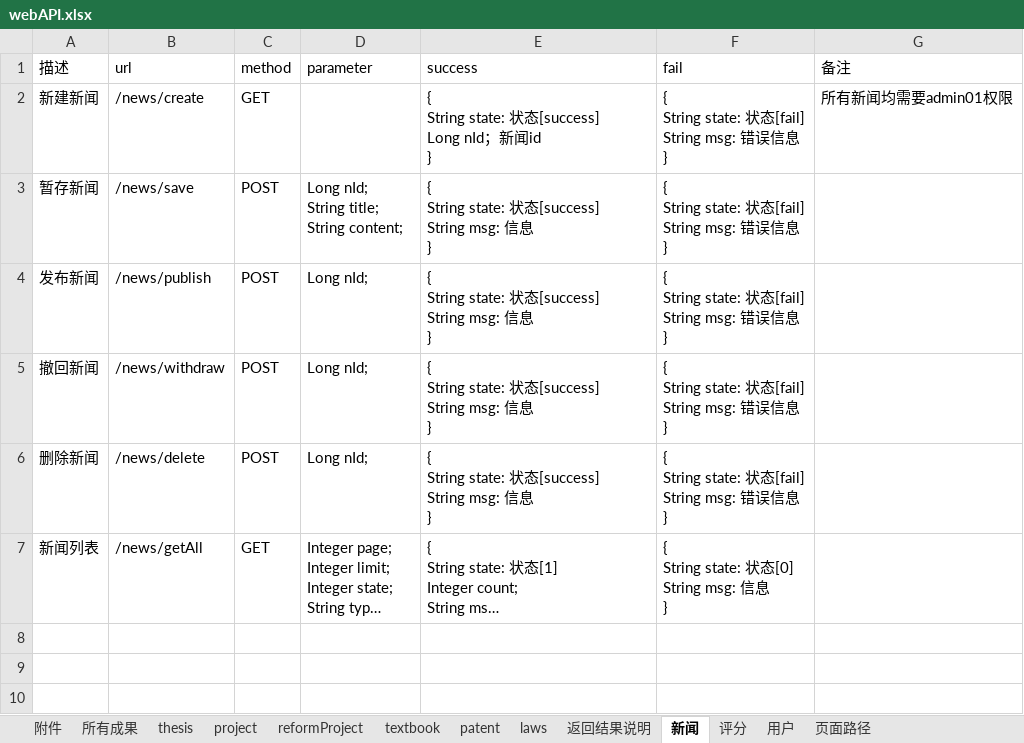
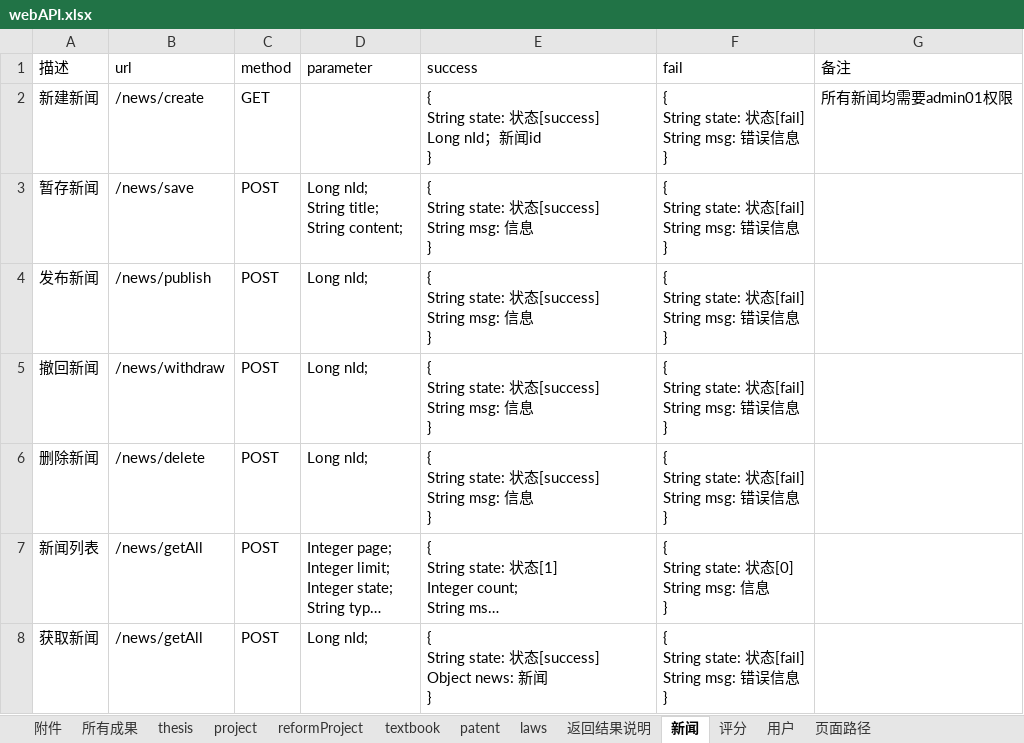
Before and after one commit to ImNotAFrog/ResearchAchievementManager-SpringBoot, an Excel workbook: webAPI.xlsx, sheet 新闻, drawn as a sheet; long unchanged cells end in …; values as stored, in another font and other column widths than the file's, no borders; ↵ is a line break in a cell; the diff names each change by its address in the sheet, - before the commit and + after, or states it on an @@ line.

```diff
--- a/webAPI.xlsx (sheet 新闻)
+++ b/webAPI.xlsx (sheet 新闻)
-C7 (method): GET
+C7 (method): POST
+row 8: 获取新闻 | /news/getAll | POST | Long nId; | { ↵ String state: 状态[success] ↵ Object news: 新闻 ↵ } | { ↵ String state: 状态[fail] ↵ String msg: 错误信息 ↵ }
```
Also changed, not shown: 9 other files.
